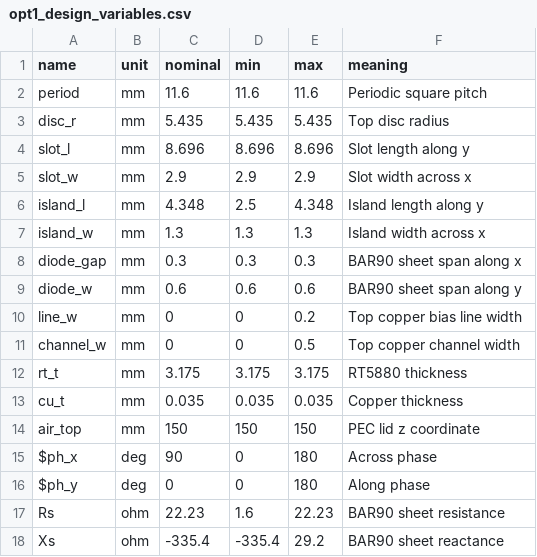
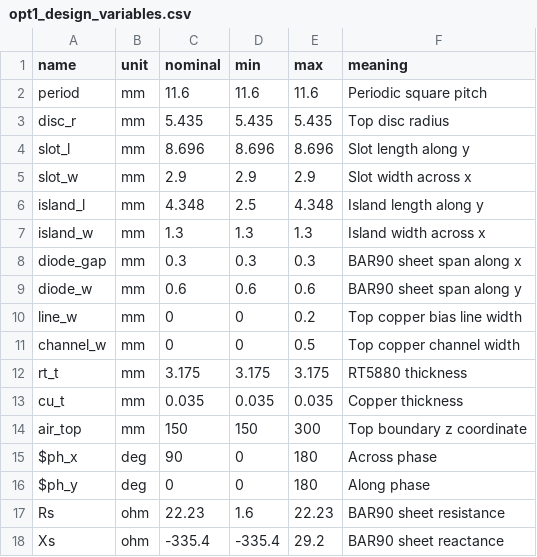
Before and after one commit to Bikash1208/lightweight_mom, a CSV file: hfss_exports/sub6_cell_param/opt1_design_variables.csv, drawn as a sheet.

```diff
--- a/hfss_exports/sub6_cell_param/opt1_design_variables.csv
+++ b/hfss_exports/sub6_cell_param/opt1_design_variables.csv
@@ -13,3 +13,3 @@ rt_t,mm,3.175,3.175,3.175,RT5880 thickness
 cu_t,mm,0.035,0.035,0.035,Copper thickness
-air_top,mm,150,150,150,PEC lid z coordinate
+air_top,mm,150,150,300,Top boundary z coordinate
 $ph_x,deg,90,0,180,Across phase
```
Also changed, not shown: 13 other files.
